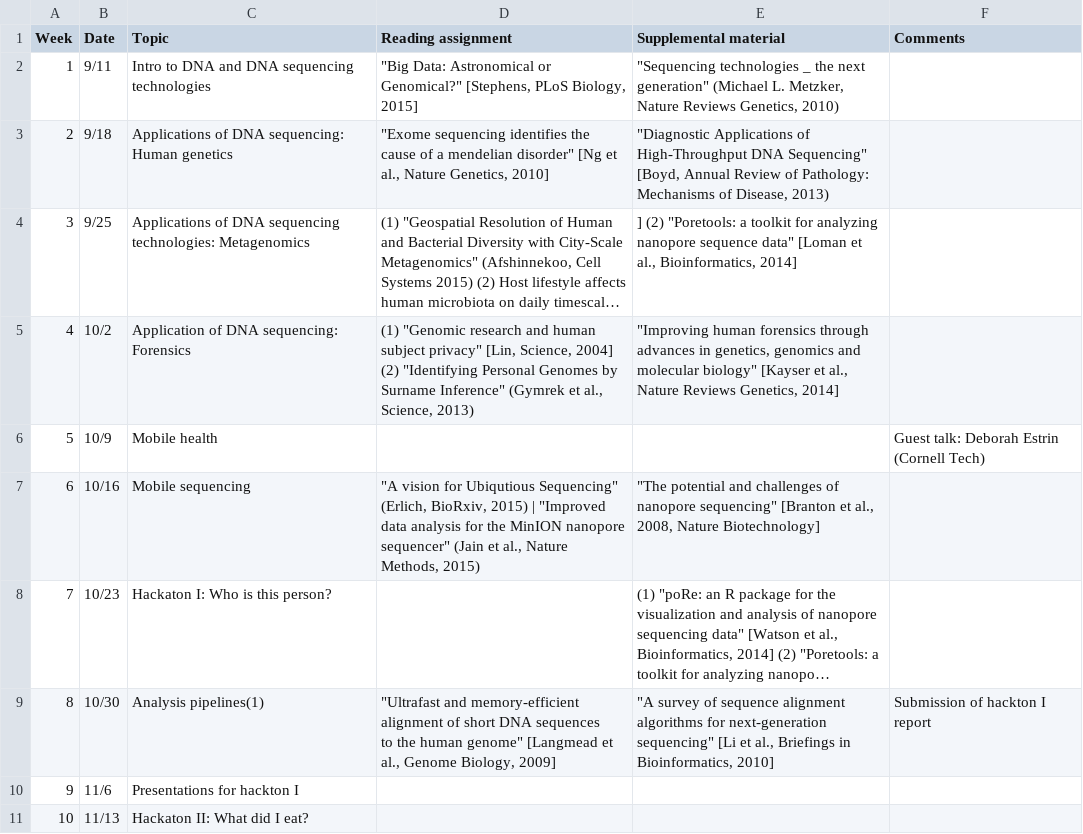
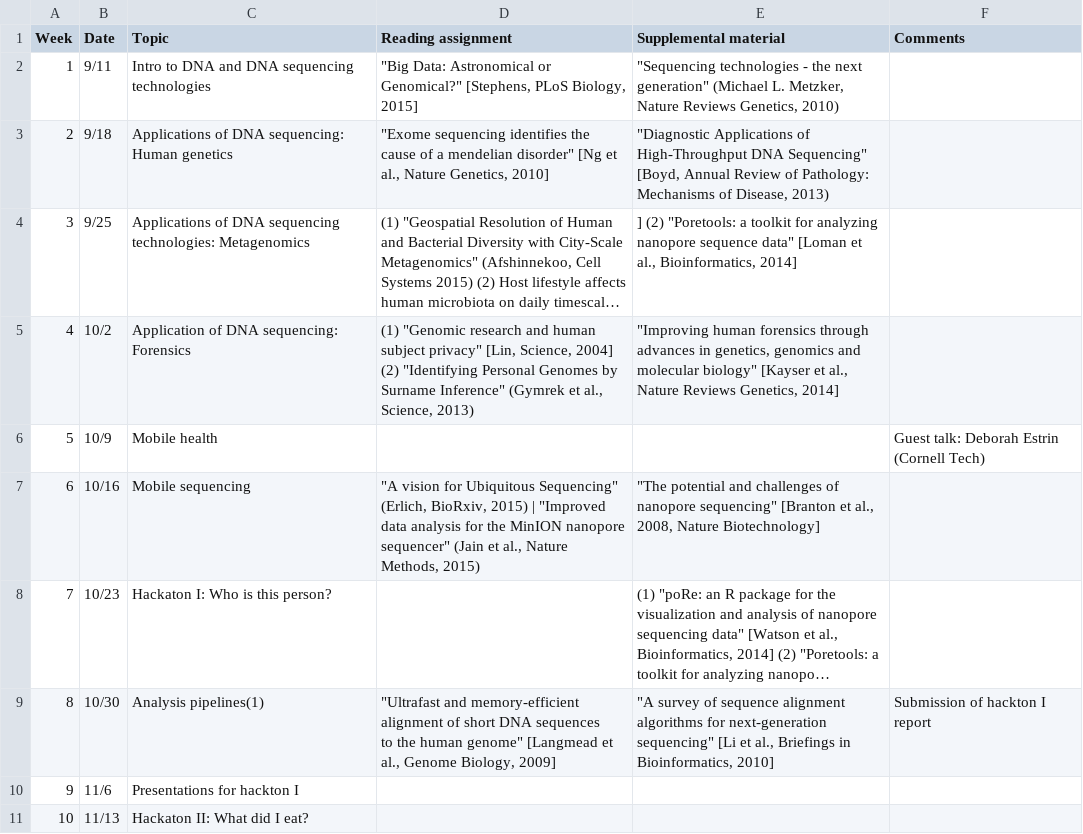
Before and after one commit to erlichya/ubiquitousgenomics, a CSV file: _csv/syllabus.csv, drawn as a sheet; only a part is shown; long unchanged cells end in …; the diff names each change by its address in the sheet, - before the commit and + after, or states it on an @@ line.

```diff
--- a/_csv/syllabus.csv
+++ b/_csv/syllabus.csv
-E2 (Supplemental material): "Sequencing technologies _ the next…
+E2 (Supplemental material): "Sequencing technologies - the next…
-D7 (Reading assignment): …vision for Ubiqutious Sequencing" (Erlich,…
+D7 (Reading assignment): …vision for Ubiquitous Sequencing" (Erlich,…
```
Also changed, not shown: 1 other file.
